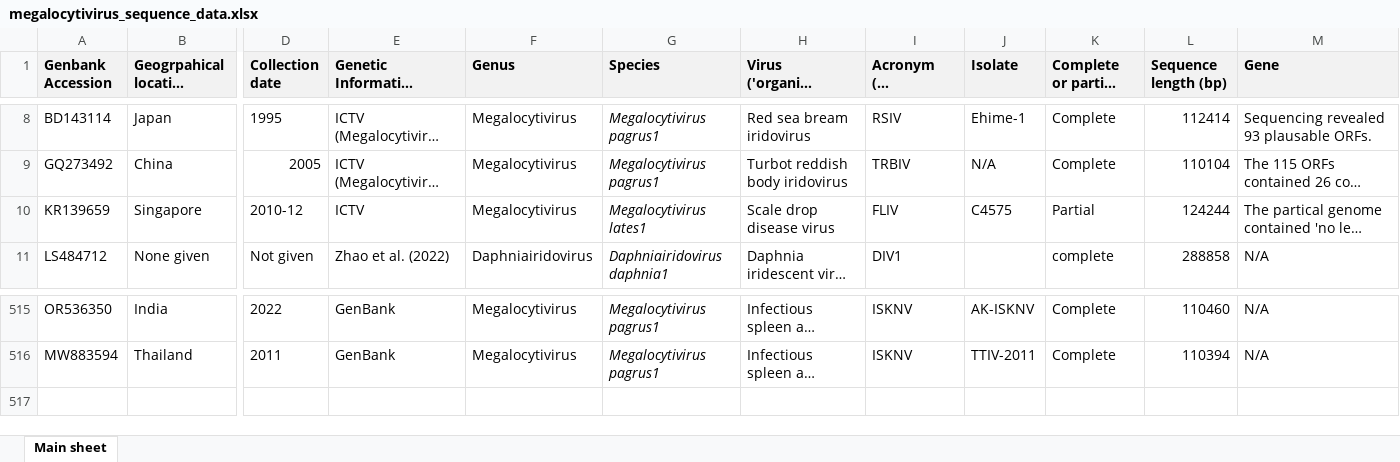
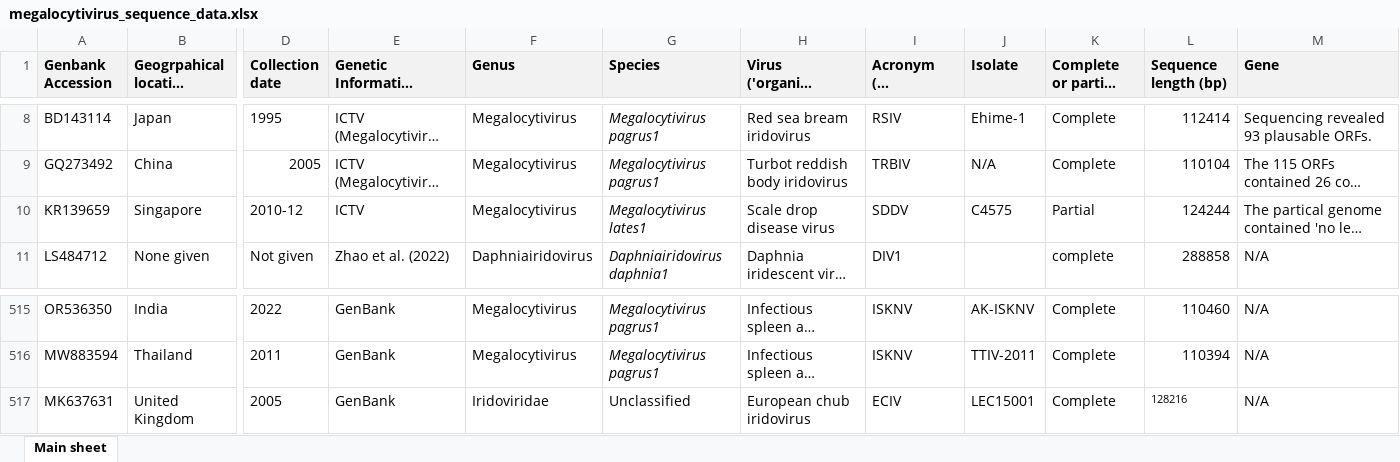
Before and after one commit to PollyHannah/Phylogenomic-study, an Excel workbook: megalocytivirus_sequence_data.xlsx, sheet Main sheet, drawn as a sheet; only a part is shown, gaps mark what is left out; long unchanged cells end in …; values as stored, in another font and other column widths than the file's, no borders; rows hold the shown columns only; the diff names each change by its address in the sheet, - before the commit and + after, or states it on an @@ line.

```diff
--- a/megalocytivirus_sequence_data.xlsx (sheet Main sheet)
+++ b/megalocytivirus_sequence_data.xlsx (sheet Main sheet)
-I10 (Acronym (of organism name)): FLIV
+I10 (Acronym (of organism name)): SDDV
+row 517: MK637631 | United Kingdom | 2005 | GenBank | Iridoviridae | Unclassified | European chub iridovirus | ECIV | LEC15001 | Complete | 128216 | N/A
```
Also changed, not shown: 34 other files.
